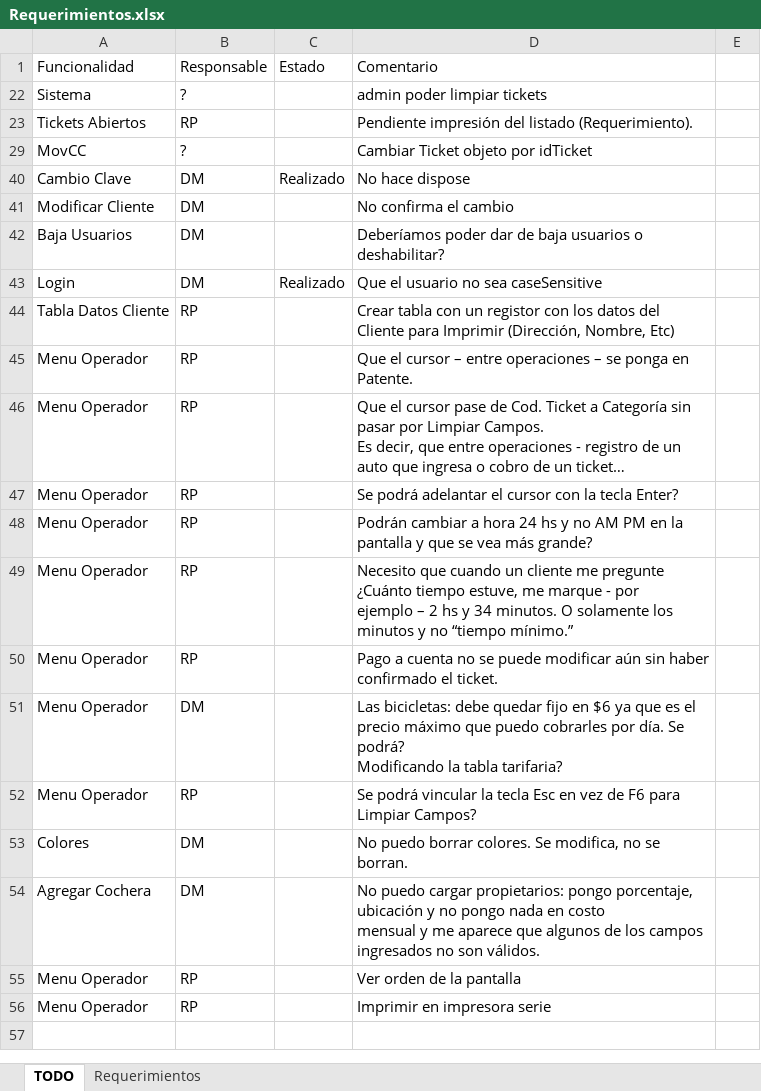
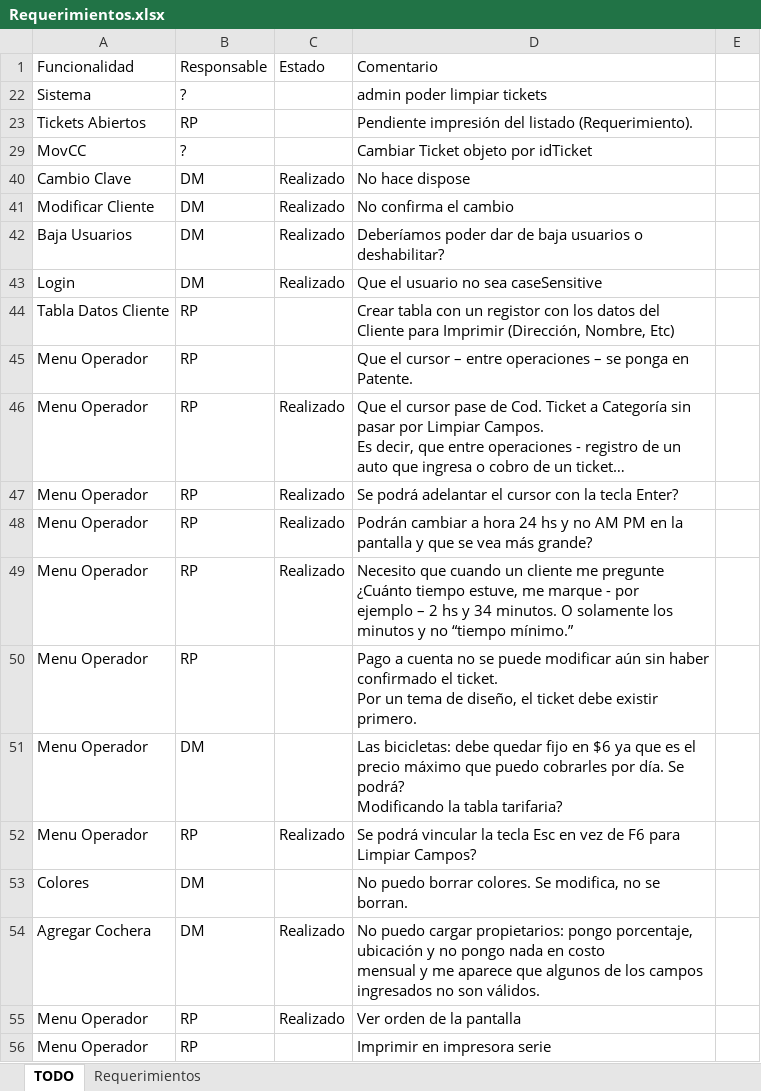
Before and after one commit to Moreh89/EstacionamientoGIT, an Excel workbook: Estacionamiento-Server/Requerimientos.xlsx, sheet TODO, drawn as a sheet; long unchanged cells end in …; values as stored, in another font and other column widths than the file's, no borders; ↵ is a line break in a cell; the diff names each change by its address in the sheet, - before the commit and + after, or states it on an @@ line.

```diff
--- a/Estacionamiento-Server/Requerimientos.xlsx (sheet TODO)
+++ b/Estacionamiento-Server/Requerimientos.xlsx (sheet TODO)
-C41:C42: (empty)
+C41:C42: Realizado
-C46:C49: (empty)
+C46:C49: Realizado
-D50: …el ticket.
+D50: …el ticket. ↵ Por un tema de diseño, el ticket debe existir primero.
-C52: (empty)
+C52: Realizado
-C54:C55: (empty)
+C54:C55: Realizado
```
Also changed, not shown: 1 other file.
